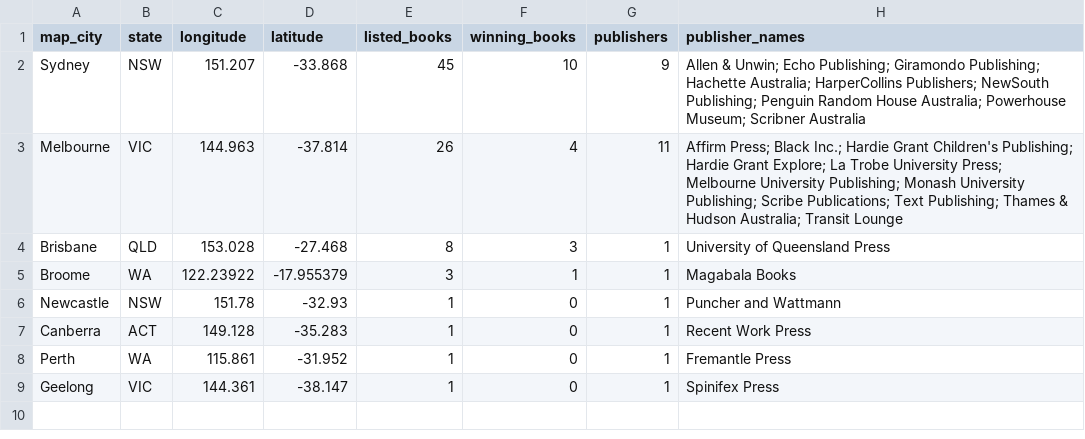
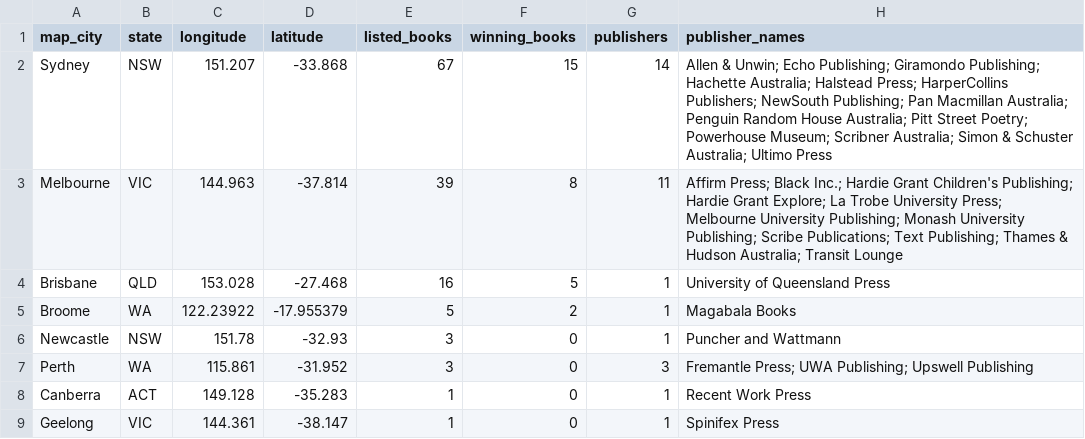
Before and after one commit to freshflick/FIT3179_A2, a CSV file: data/publisher_contact_city_summary.csv, drawn as a sheet.

```diff
--- a/data/publisher_contact_city_summary.csv
+++ b/data/publisher_contact_city_summary.csv
@@ -1,9 +1,9 @@
 map_city,state,longitude,latitude,listed_books,winning_books,publishers,publisher_names
-Sydney,NSW,151.207,-33.868,45,10,9,Allen & Unwin; Echo Publishing; Giramondo Publishing; Hachette Australia; HarperCollins Publishers; NewSouth Publishing; Penguin Random House Australia; Powerhouse Museum; Scribner Australia
-Melbourne,VIC,144.963,-37.814,26,4,11,Affirm Press; Black Inc.; Hardie Grant Children's Publishing; Hardie Grant Explore; La Trobe University Press; Melbourne University Publishing; Monash University Publishing; Scribe Publications; Text Publishing; Thames & Hudson Australia; Transit Lounge
-Brisbane,QLD,153.028,-27.468,8,3,1,University of Queensland Press
-Broome,WA,122.23922,-17.955379,3,1,1,Magabala Books
-Newcastle,NSW,151.78,-32.93,1,0,1,Puncher and Wattmann
+Sydney,NSW,151.207,-33.868,67,15,14,Allen & Unwin; Echo Publishing; Giramondo Publishing; Hachette Australia; Halstead Press; HarperCollins Publishers; NewSouth Publishing; Pan Macmillan Australia; Penguin Random House Australia; Pitt Street Poetry; Powerhouse Museum; Scribner Australia; Simon & Schuster Australia; Ultimo Press
+Melbourne,VIC,144.963,-37.814,39,8,11,Affirm Press; Black Inc.; Hardie Grant Children's Publishing; Hardie Grant Explore; La Trobe University Press; Melbourne University Publishing; Monash University Publishing; Scribe Publications; Text Publishing; Thames & Hudson Australia; Transit Lounge
+Brisbane,QLD,153.028,-27.468,16,5,1,University of Queensland Press
+Broome,WA,122.23922,-17.955379,5,2,1,Magabala Books
+Newcastle,NSW,151.78,-32.93,3,0,1,Puncher and Wattmann
+Perth,WA,115.861,-31.952,3,0,3,Fremantle Press; UWA Publishing; Upswell Publishing
 Canberra,ACT,149.128,-35.283,1,0,1,Recent Work Press
-Perth,WA,115.861,-31.952,1,0,1,Fremantle Press
 Geelong,VIC,144.361,-38.147,1,0,1,Spinifex Press
```
Also changed, not shown: data/publisher_contact_locations.csv, data/publisher_contact_state_summary.csv, 17 other files.
